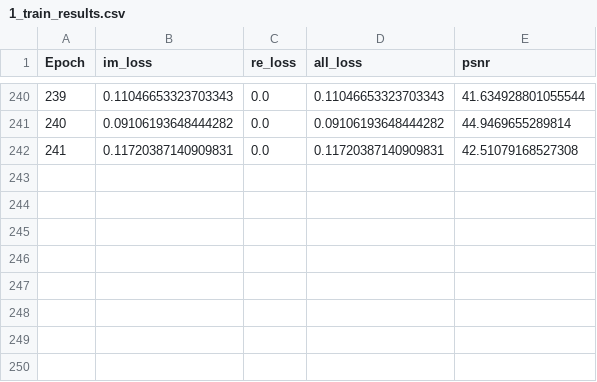
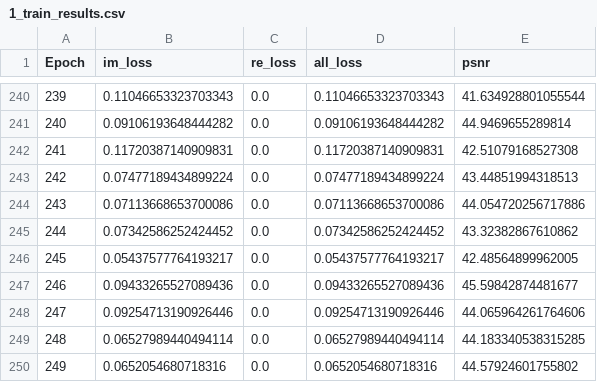
Before and after one commit to yuyu5333/DDM-Net, a CSV file: checkpoint/pre-training/1_train_results.csv, drawn as a sheet; only a part is shown, gaps mark what is left out.

```diff
--- a/checkpoint/pre-training/1_train_results.csv
+++ b/checkpoint/pre-training/1_train_results.csv
@@ -242 +242,9 @@ Epoch,im_loss,re_loss,all_loss,psnr
 241,0.11720387140909831,0.0,0.11720387140909831,42.51079168527308
+242,0.07477189434899224,0.0,0.07477189434899224,43.44851994318513
+243,0.07113668653700086,0.0,0.07113668653700086,44.054720256717886
+244,0.07342586252424452,0.0,0.07342586252424452,43.32382867610862
+245,0.05437577764193217,0.0,0.05437577764193217,42.48564899962005
+246,0.09433265527089436,0.0,0.09433265527089436,45.59842874481677
+247,0.09254713190926446,0.0,0.09254713190926446,44.065964261764606
+248,0.06527989440494114,0.0,0.06527989440494114,44.183340538315285
+249,0.0652054680718316,0.0,0.0652054680718316,44.57924601755802
```
Also changed, not shown: checkpoint/main/1_train_results.csv, 3 other files.
